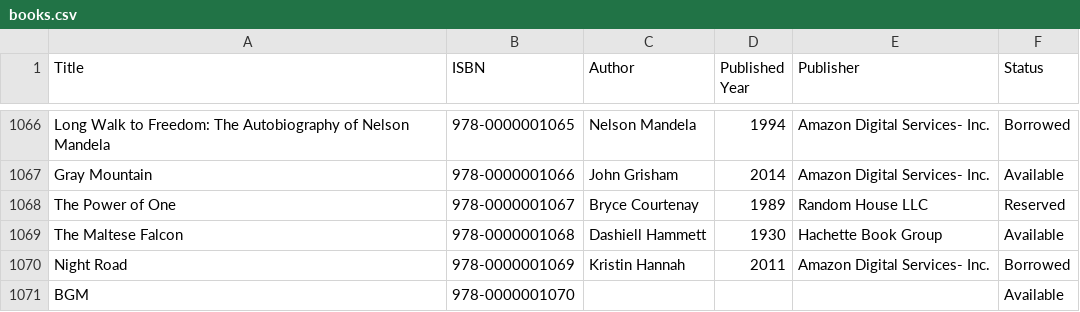
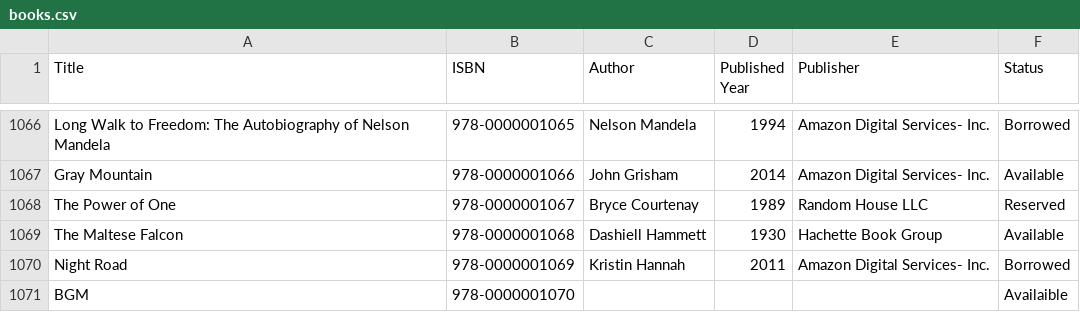
Before and after one commit to APOLCLP/Library-Management-System, a CSV file: dataset/books.csv, drawn as a sheet; only a part is shown, gaps mark what is left out.

```diff
--- a/dataset/books.csv
+++ b/dataset/books.csv
@@ -1070,2 +1070,2 @@ The Maltese Falcon,978-0000001068,Dashiell Hammett,1930,Hachette Book Group,Avai
 Night Road,978-0000001069,Kristin Hannah,2011,Amazon Digital Services- Inc.,Borrowed,
-BGM,978-0000001070,,,,Available,
+BGM,978-0000001070,,,,Availaible,
```
Also changed, not shown: dataset/faculties.csv, 2 other files.
